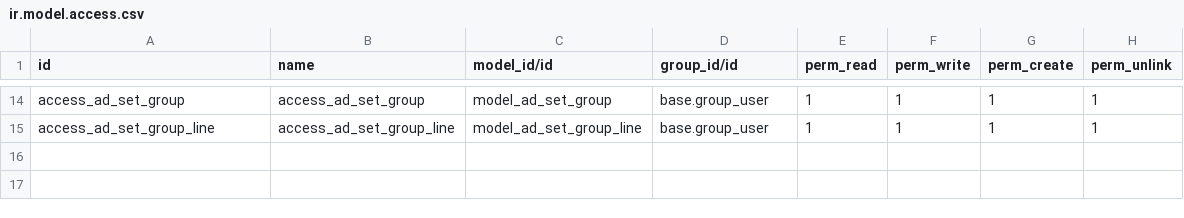
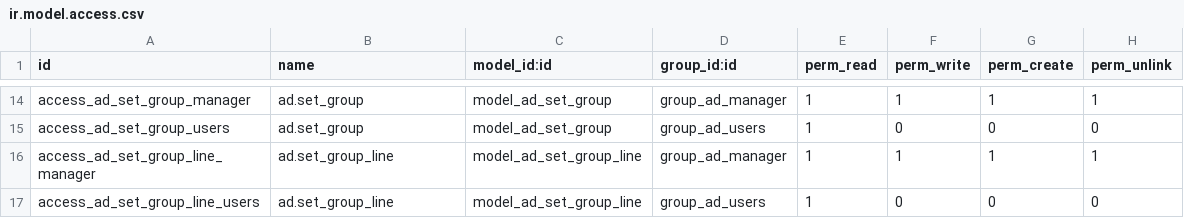
Before and after one commit to savrasovmv/odoo-adbook, a CSV file: addons/ad_base/security/ir.model.access.csv, drawn as a sheet; only a part is shown, gaps mark what is left out; addresses are those after the commit; the diff covers the shown part only; the diff names each change by its address in the sheet, - before the commit and + after, or states it on an @@ line.

Commit message:
access ad

```diff
--- a/addons/ad_base/security/ir.model.access.csv
+++ b/addons/ad_base/security/ir.model.access.csv
-C1: model_id/id
+C1: model_id:id
-D1: group_id/id
+D1: group_id:id
-A14 (id): access_ad_set_group
+A14 (id): access_ad_set_group_manager
-B14 (name): access_ad_set_group
+B14 (name): ad.set_group
-D14 (group_id:id): base.group_user
+D14 (group_id:id): group_ad_manager
+row 15: access_ad_set_group_users | ad.set_group | model_ad_set_group | group_ad_users | 1 | 0 | 0 | 0
-A16 (id): access_ad_set_group_line
+A16 (id): access_ad_set_group_line_manager
-B16 (name): access_ad_set_group_line
+B16 (name): ad.set_group_line
-D16 (group_id:id): base.group_user
+D16 (group_id:id): group_ad_manager
+row 17: access_ad_set_group_line_users | ad.set_group_line | model_ad_set_group_line | group_ad_users | 1 | 0 | 0 | 0
```
Also changed, not shown: 6 added rows, 6 removed rows and 21 edited cells elsewhere in this file, 6 other files.
